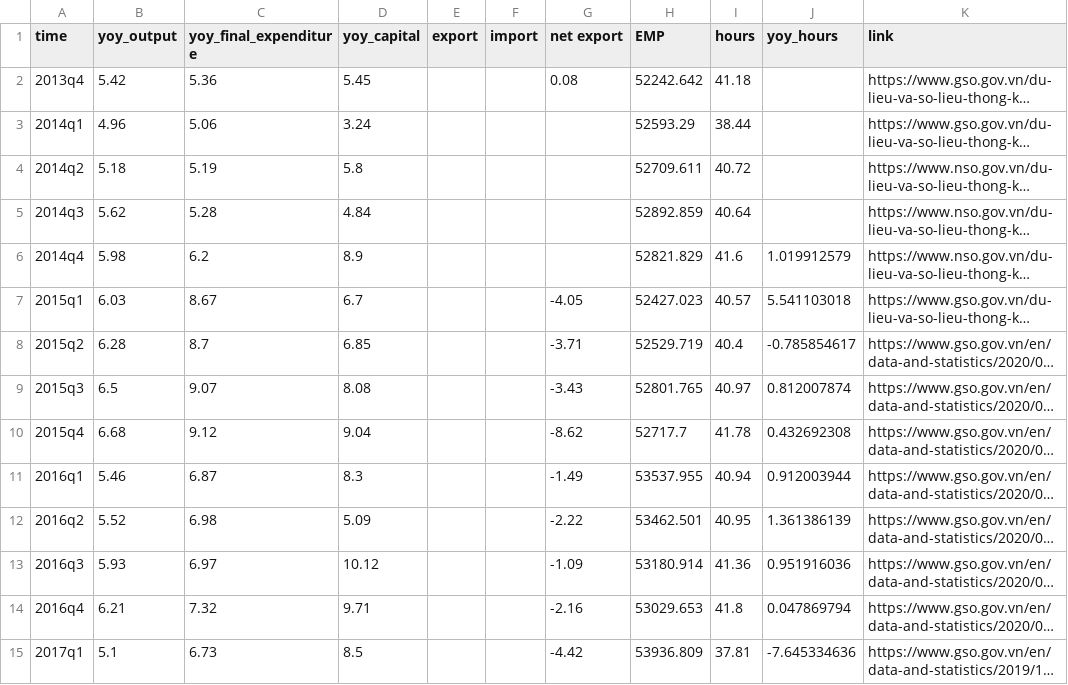
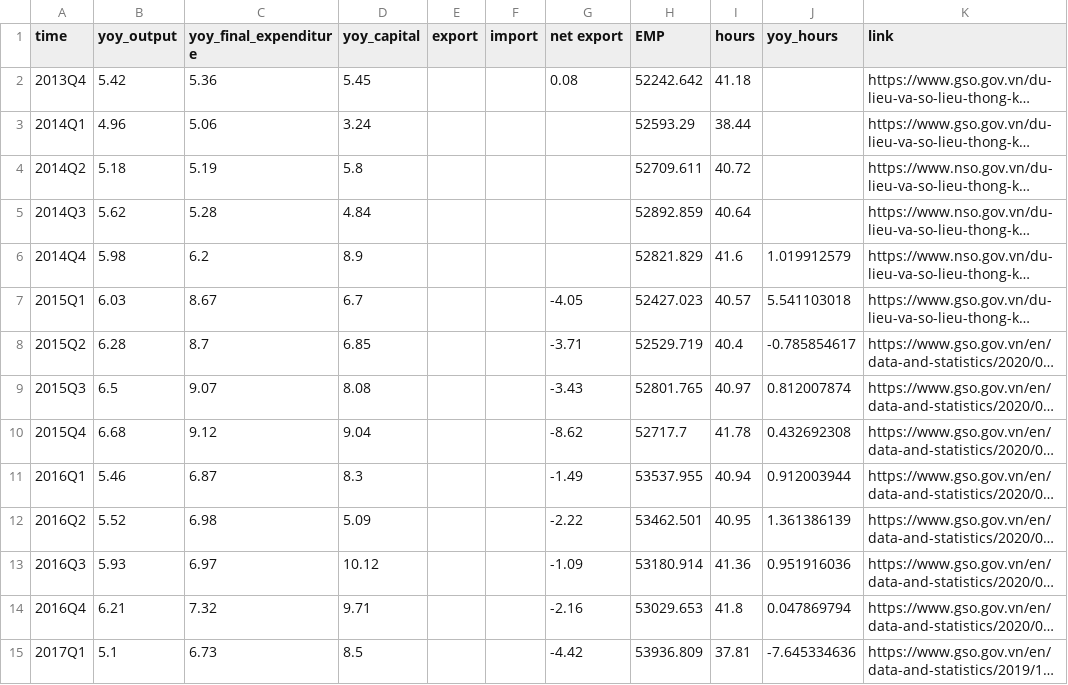
Before and after one commit to thanhqtran/gso-macro-monitor, a CSV file: GDP_EXP_Q.csv, drawn as a sheet; only a part is shown; long unchanged cells end in …; the diff covers the shown part only; the diff names each change by its address in the sheet, - before the commit and + after, or states it on an @@ line.

Commit message:
Update GDP_EXP_Q.csv
Replace (?<=\d)q(?=\d) to Q

```diff
--- a/GDP_EXP_Q.csv
+++ b/GDP_EXP_Q.csv
-A2 (time): 2013q4
+A2 (time): 2013Q4
-A3 (time): 2014q1
+A3 (time): 2014Q1
-A4 (time): 2014q2
+A4 (time): 2014Q2
-A5 (time): 2014q3
+A5 (time): 2014Q3
-A6 (time): 2014q4
+A6 (time): 2014Q4
-A7 (time): 2015q1
+A7 (time): 2015Q1
-A8 (time): 2015q2
+A8 (time): 2015Q2
-A9 (time): 2015q3
+A9 (time): 2015Q3
-A10 (time): 2015q4
+A10 (time): 2015Q4
-A11 (time): 2016q1
+A11 (time): 2016Q1
-A12 (time): 2016q2
+A12 (time): 2016Q2
-A13 (time): 2016q3
+A13 (time): 2016Q3
-A14 (time): 2016q4
+A14 (time): 2016Q4
-A15 (time): 2017q1
+A15 (time): 2017Q1
```
Also changed, not shown: 32 edited cells elsewhere in this file.
